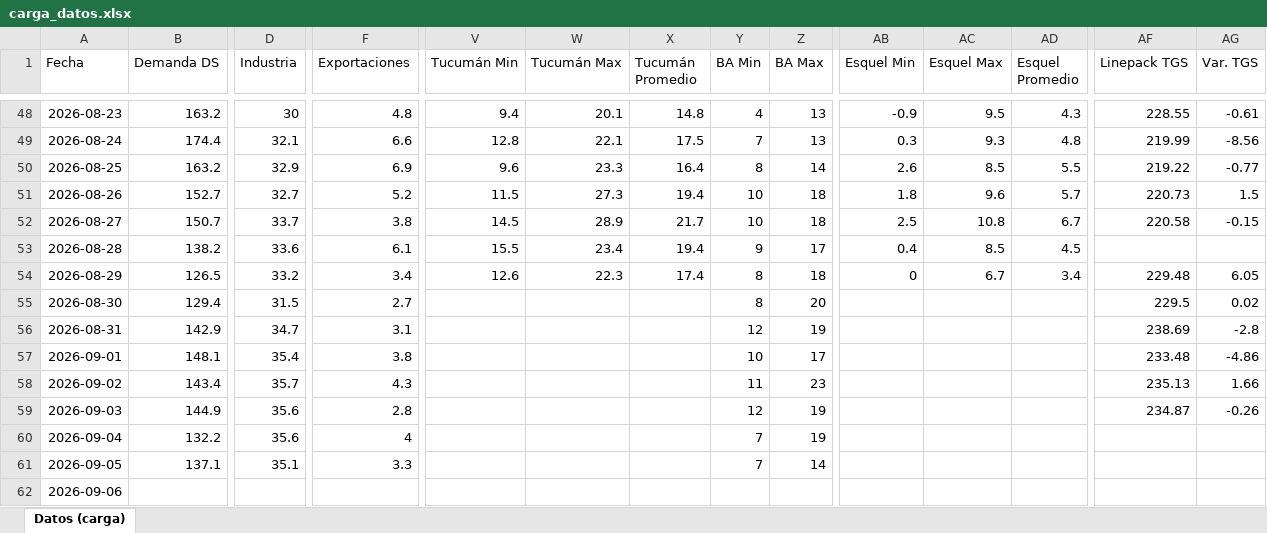
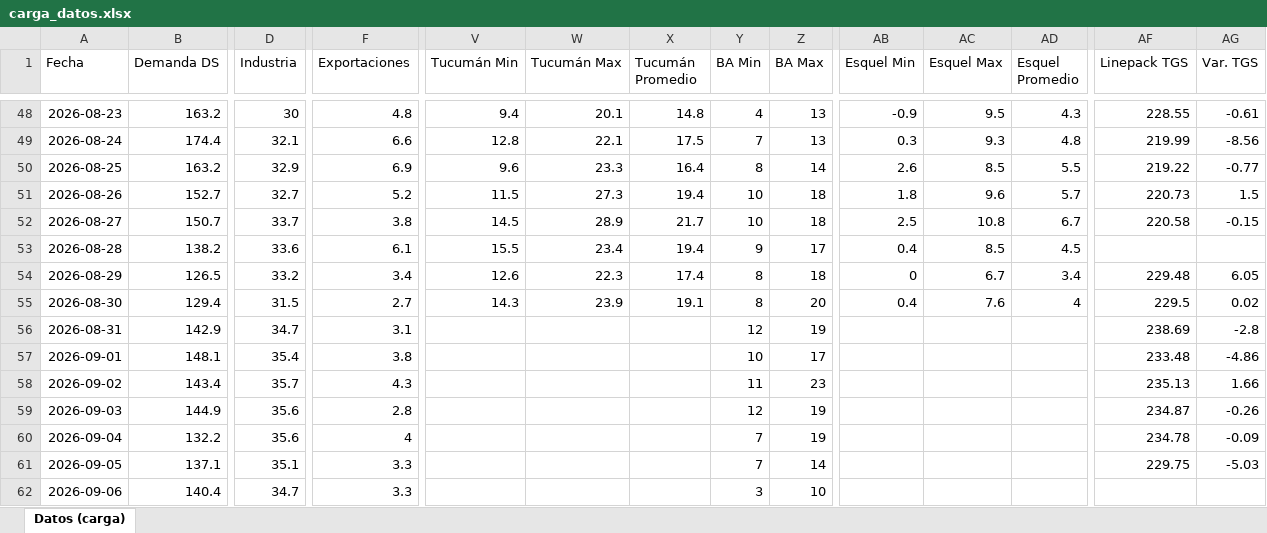
Before and after one commit to mpodeley/estado-red-gas, an Excel workbook: data/carga_datos.xlsx, sheet Datos (carga), drawn as a sheet; only a part is shown, gaps mark what is left out; values as stored, in another font and other column widths than the file's, no borders; the diff covers the shown part only; the diff names each change by its address in the sheet, - before the commit and + after, or states it on an @@ line.

```diff
--- a/data/carga_datos.xlsx (sheet Datos (carga))
+++ b/data/carga_datos.xlsx (sheet Datos (carga))
-V55 (Tucumán Min): (empty)
+V55 (Tucumán Min): 14.3
-W55 (Tucumán Max): (empty)
+W55 (Tucumán Max): 23.9
-X55 (Tucumán Promedio): (empty)
+X55 (Tucumán Promedio): 19.1
-AB55 (Esquel Min): (empty)
+AB55 (Esquel Min): 0.4
-AC55 (Esquel Max): (empty)
+AC55 (Esquel Max): 7.6
-AD55 (Esquel Promedio): (empty)
+AD55 (Esquel Promedio): 4
-AF60 (Linepack TGS): (empty)
+AF60 (Linepack TGS): 234.78
-AG60 (Var. TGS): (empty)
+AG60 (Var. TGS): -0.09
-AF61 (Linepack TGS): (empty)
+AF61 (Linepack TGS): 229.75
-AG61 (Var. TGS): (empty)
+AG61 (Var. TGS): -5.03
-B62 (Demanda DS): (empty)
+B62 (Demanda DS): 140.4
-D62 (Industria): (empty)
+D62 (Industria): 34.7
-F62 (Exportaciones): (empty)
+F62 (Exportaciones): 3.3
-Y62 (BA Min): (empty)
+Y62 (BA Min): 3
-Z62 (BA Max): (empty)
+Z62 (BA Max): 10
```
Also changed, not shown: 1 edited cell elsewhere in this sheet, 32 other files.
